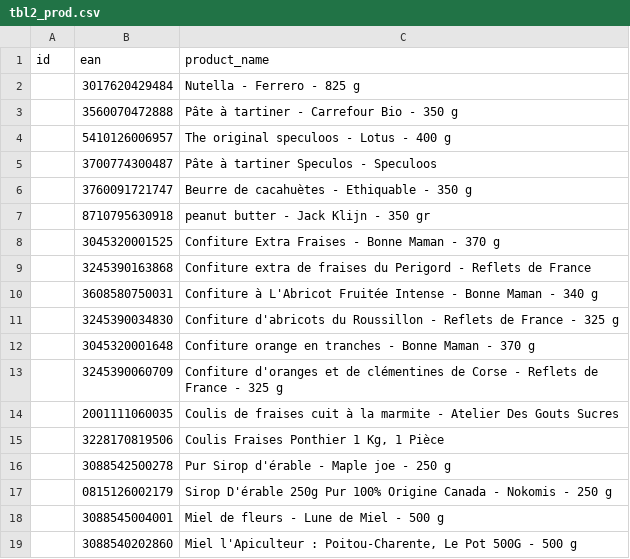
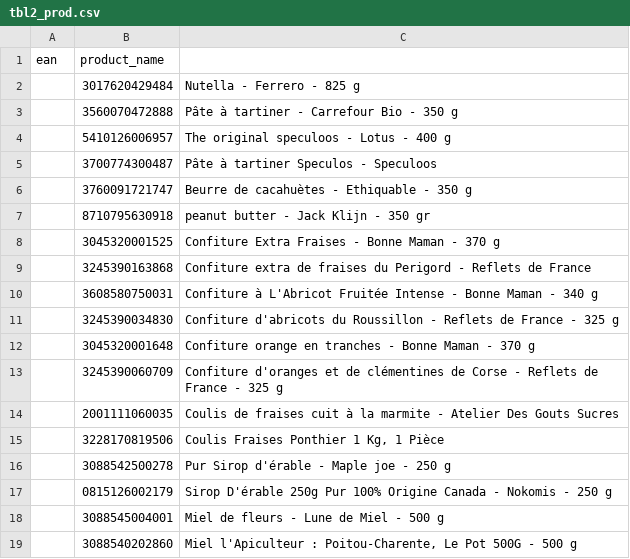
Before and after one commit to NicolasFlandrois/OpenFactFood-Substitute, a CSV file: tbl2_prod.csv, drawn as a sheet; removed rows and columns are numbered as before the commit, all else as after; the diff names each change by its address in the sheet, - before the commit and + after, or states it on an @@ line.

```diff
--- a/tbl2_prod.csv
+++ b/tbl2_prod.csv
-row 1: id | ean | product_name
+row 1: ean | product_name
```
Also changed, not shown: tbl1_cat.csv, tbl3_historic.csv, 1 other file.
